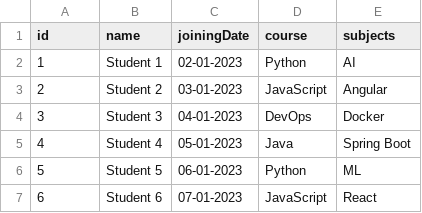
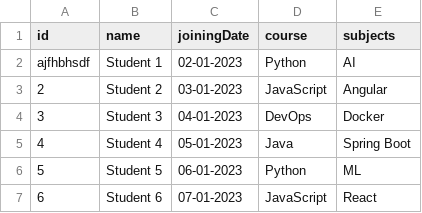
Before and after one commit to saikumar972/Spring-batch, a CSV file: src/main/resources/student_with_id.csv, drawn as a sheet; only a part is shown.

```diff
--- a/src/main/resources/student_with_id.csv
+++ b/src/main/resources/student_with_id.csv
@@ -1,3 +1,3 @@
 id,name,joiningDate,course,subjects
-1,Student 1,02-01-2023,Python,AI
+ajfhbhsdf,Student 1,02-01-2023,Python,AI
 2,Student 2,03-01-2023,JavaScript,Angular
```
Also changed, not shown: 3 other files.
